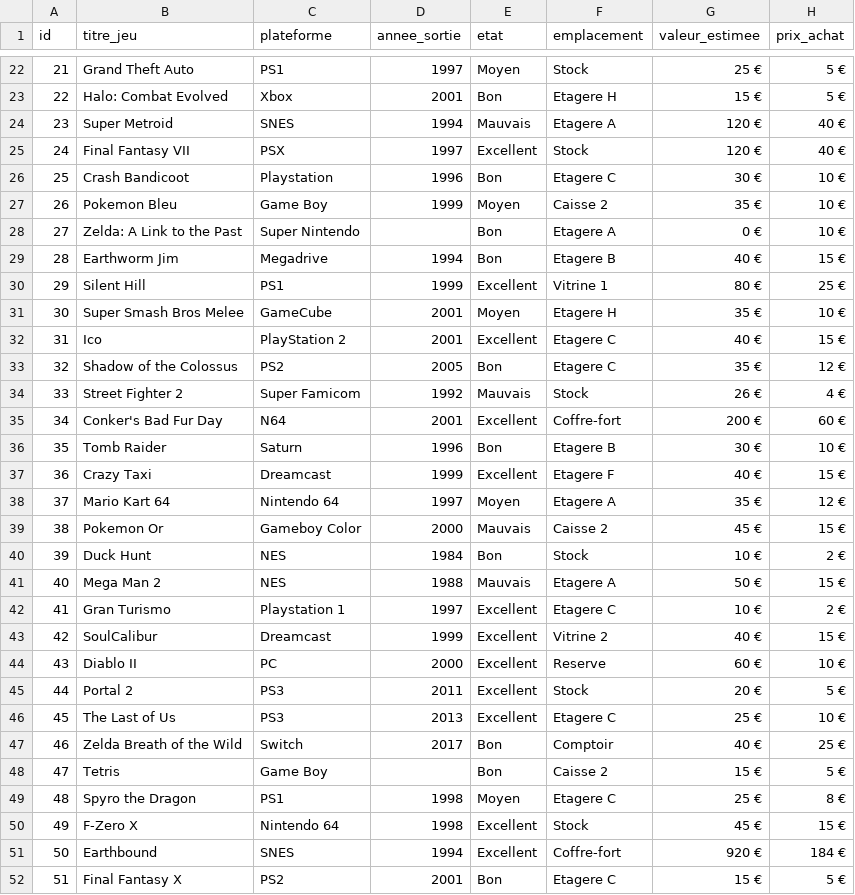
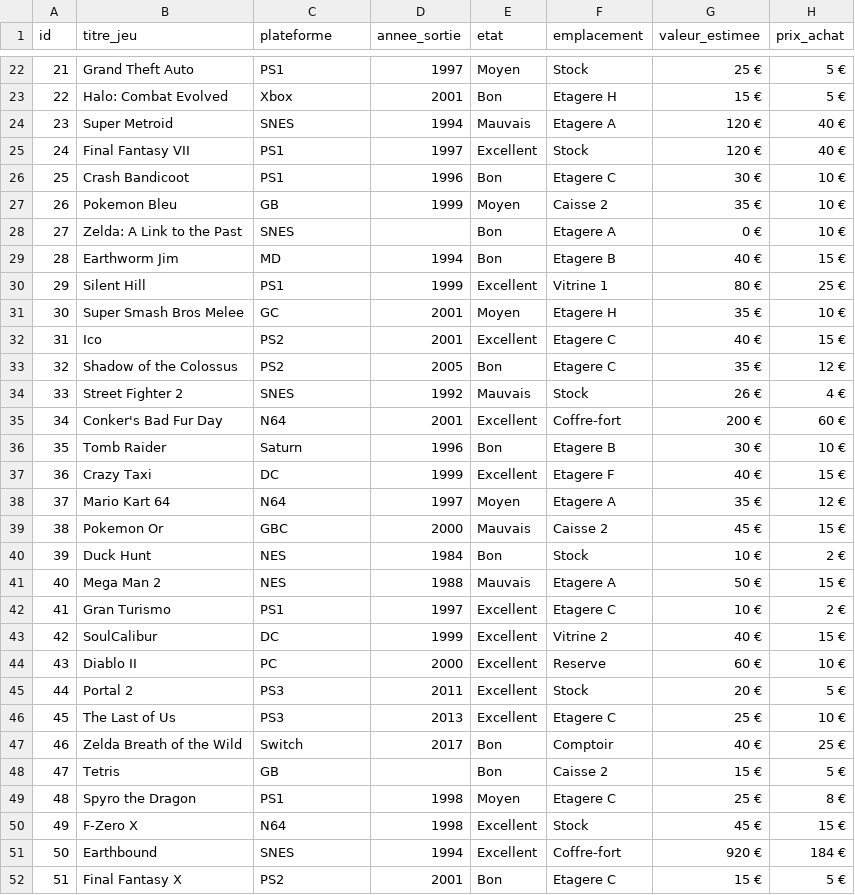
Before and after one commit to Bootcamp-PixelTrader-2025-2026/Maximilien-Charles, a CSV file: Jeu_retro_clean.csv, drawn as a sheet; only a part is shown, gaps mark what is left out; the diff covers the shown part only.

Commit message:
fix: bug plateforme

```diff
--- a/Jeu_retro_clean.csv
+++ b/Jeu_retro_clean.csv
@@ -24,21 +24,21 @@
 "23";"Super Metroid";"SNES";"1994";"Mauvais";"Etagere A";"120 €";"40 €"
-"24";"Final Fantasy VII";"PSX";"1997";"Excellent";"Stock";"120 €";"40 €"
-"25";"Crash Bandicoot";"Playstation";"1996";"Bon";"Etagere C";"30 €";"10 €"
-"26";"Pokemon Bleu";"Game Boy";"1999";"Moyen";"Caisse 2";"35 €";"10 €"
-"27";"Zelda: A Link to the Past";"Super Nintendo";;"Bon";"Etagere A";"0 €";"10 €"
-"28";"Earthworm Jim";"Megadrive";"1994";"Bon";"Etagere B";"40 €";"15 €"
+"24";"Final Fantasy VII";"PS1";"1997";"Excellent";"Stock";"120 €";"40 €"
+"25";"Crash Bandicoot";"PS1";"1996";"Bon";"Etagere C";"30 €";"10 €"
+"26";"Pokemon Bleu";"GB";"1999";"Moyen";"Caisse 2";"35 €";"10 €"
+"27";"Zelda: A Link to the Past";"SNES";;"Bon";"Etagere A";"0 €";"10 €"
+"28";"Earthworm Jim";"MD";"1994";"Bon";"Etagere B";"40 €";"15 €"
 "29";"Silent Hill";"PS1";"1999";"Excellent";"Vitrine 1";"80 €";"25 €"
-"30";"Super Smash Bros Melee";"GameCube";"2001";"Moyen";"Etagere H";"35 €";"10 €"
-"31";"Ico";"PlayStation 2";"2001";"Excellent";"Etagere C";"40 €";"15 €"
+"30";"Super Smash Bros Melee";"GC";"2001";"Moyen";"Etagere H";"35 €";"10 €"
+"31";"Ico";"PS2";"2001";"Excellent";"Etagere C";"40 €";"15 €"
 "32";"Shadow of the Colossus";"PS2";"2005";"Bon";"Etagere C";"35 €";"12 €"
-"33";"Street Fighter 2";"Super Famicom";"1992";"Mauvais";"Stock";"26 €";"4 €"
+"33";"Street Fighter 2";"SNES";"1992";"Mauvais";"Stock";"26 €";"4 €"
 "34";"Conker's Bad Fur Day";"N64";"2001";"Excellent";"Coffre-fort";"200 €";"60 €"
 "35";"Tomb Raider";"Saturn";"1996";"Bon";"Etagere B";"30 €";"10 €"
-"36";"Crazy Taxi";"Dreamcast";"1999";"Excellent";"Etagere F";"40 €";"15 €"
-"37";"Mario Kart 64";"Nintendo 64";"1997";"Moyen";"Etagere A";"35 €";"12 €"
-"38";"Pokemon Or";"Gameboy Color";"2000";"Mauvais";"Caisse 2";"45 €";"15 €"
+"36";"Crazy Taxi";"DC";"1999";"Excellent";"Etagere F";"40 €";"15 €"
+"37";"Mario Kart 64";"N64";"1997";"Moyen";"Etagere A";"35 €";"12 €"
+"38";"Pokemon Or";"GBC";"2000";"Mauvais";"Caisse 2";"45 €";"15 €"
 "39";"Duck Hunt";"NES";"1984";"Bon";"Stock";"10 €";"2 €"
 "40";"Mega Man 2";"NES";"1988";"Mauvais";"Etagere A";"50 €";"15 €"
-"41";"Gran Turismo";"Playstation 1";"1997";"Excellent";"Etagere C";"10 €";"2 €"
-"42";"SoulCalibur";"Dreamcast";"1999";"Excellent";"Vitrine 2";"40 €";"15 €"
+"41";"Gran Turismo";"PS1";"1997";"Excellent";"Etagere C";"10 €";"2 €"
+"42";"SoulCalibur";"DC";"1999";"Excellent";"Vitrine 2";"40 €";"15 €"
 "43";"Diablo II";"PC";"2000";"Excellent";"Reserve";"60 €";"10 €"
@@ -47,5 +47,5 @@
 "46";"Zelda Breath of the Wild";"Switch";"2017";"Bon";"Comptoir";"40 €";"25 €"
-"47";"Tetris";"Game Boy";;"Bon";"Caisse 2";"15 €";"5 €"
+"47";"Tetris";"GB";;"Bon";"Caisse 2";"15 €";"5 €"
 "48";"Spyro the Dragon";"PS1";"1998";"Moyen";"Etagere C";"25 €";"8 €"
-"49";"F-Zero X";"Nintendo 64";"1998";"Excellent";"Stock";"45 €";"15 €"
+"49";"F-Zero X";"N64";"1998";"Excellent";"Stock";"45 €";"15 €"
 "50";"Earthbound";"SNES";"1994";"Excellent";"Coffre-fort";"920 €";"184 €"
```
Also changed, not shown: 20 edited cells elsewhere in this file, 1 other file.
